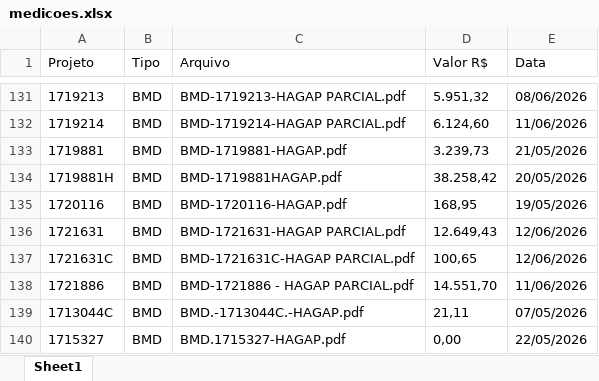
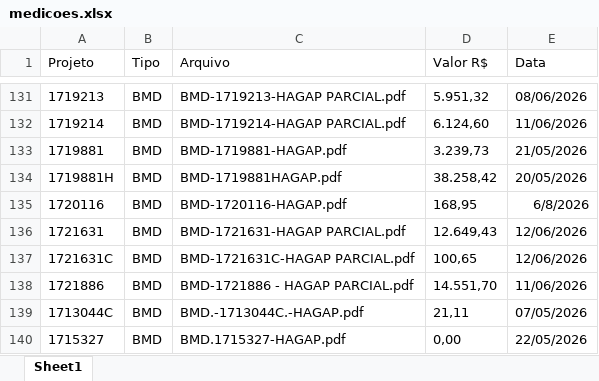
Before and after one commit to gabrielmedeirosasp-ops/HAGAP, an Excel workbook: medicoes.xlsx, sheet Sheet1, drawn as a sheet; only a part is shown, gaps mark what is left out; values as stored, in another font and other column widths than the file's, no borders; the diff names each change by its address in the sheet, - before the commit and + after, or states it on an @@ line.

```diff
--- a/medicoes.xlsx (sheet Sheet1)
+++ b/medicoes.xlsx (sheet Sheet1)
-E135 (Data): 19/05/2026
+E135 (Data): 6/8/2026
```
